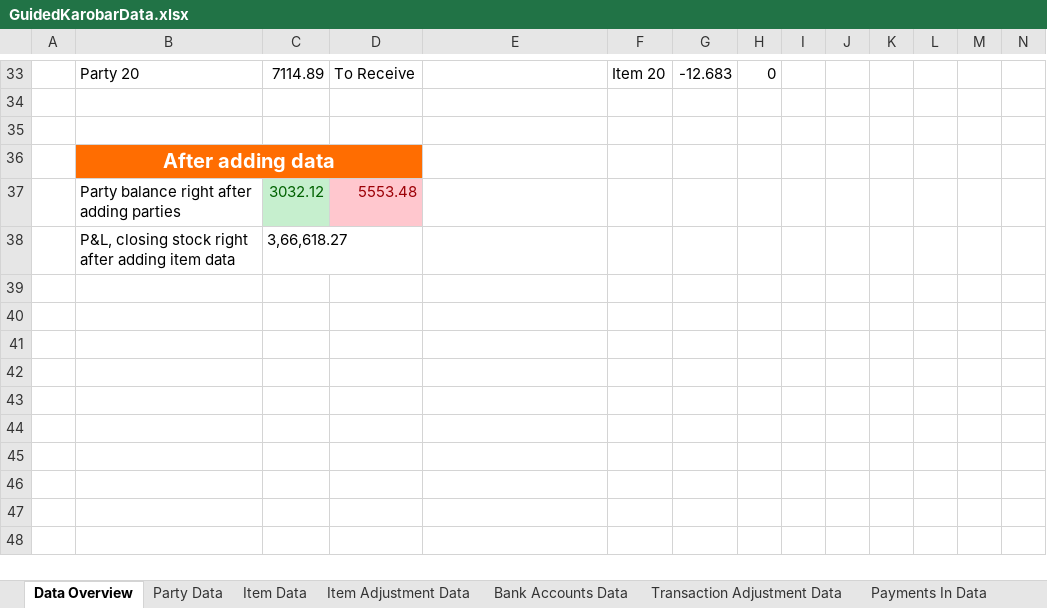
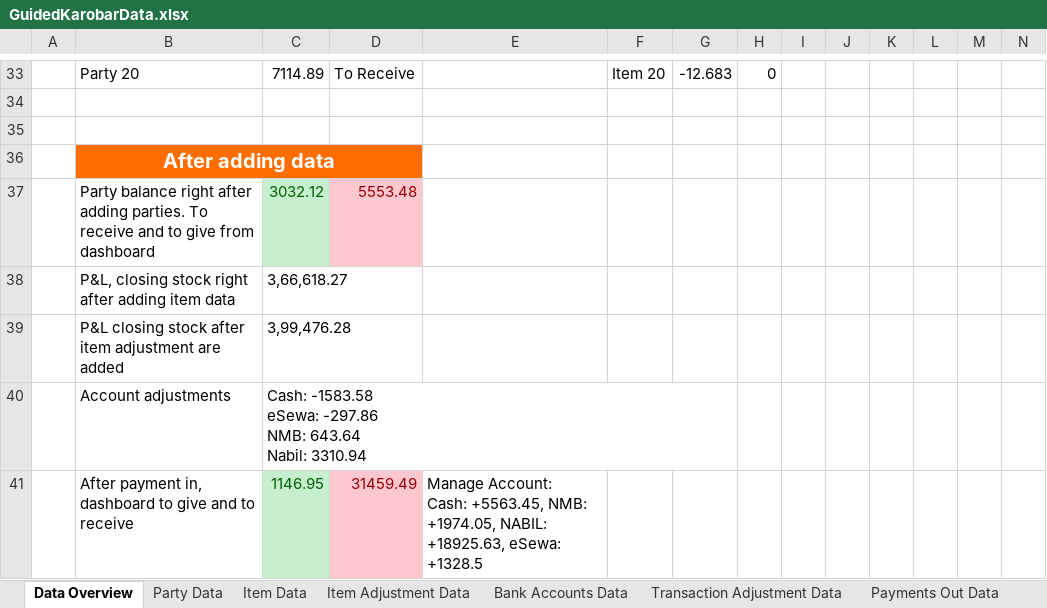
Before and after one commit to gauravshakyaa/karobar_automation, an Excel workbook: utils/GuidedKarobarData.xlsx, sheet Data Overview, drawn as a sheet; only a part is shown, gaps mark what is left out; values as stored, in another font and other column widths than the file's, no borders; rows hold the shown columns only; ↵ is a line break in a cell; the diff names each change by its address in the sheet, - before the commit and + after, or states it on an @@ line.

Commit message:
added payment in out methods and ddt from excel

```diff
--- a/utils/GuidedKarobarData.xlsx (sheet Data Overview)
+++ b/utils/GuidedKarobarData.xlsx (sheet Data Overview)
-B37: …after adding parties
+B37: …after adding parties. To receive and to give from dashboard
+row 39:  | P&L closing stock after item adjustment are added | 3,99,476.28
+row 40:  | Account adjustments | Cash: -1583.58 ↵ eSewa: -297.86 ↵ NMB: 643.64 ↵ Nabil: 3310.94
+row 41:  | After payment in, dashboard to give and to receive | 1146.95 | 31459.49 | Manage Account: ↵ Cash: +5563.45, NMB: +1974.05, NABIL: +18925.63, eSewa: +1328.5
```
Also changed, not shown: sheet Payments In Data, sheet Payments Out Data, other sheet tabs, 11 other files.
